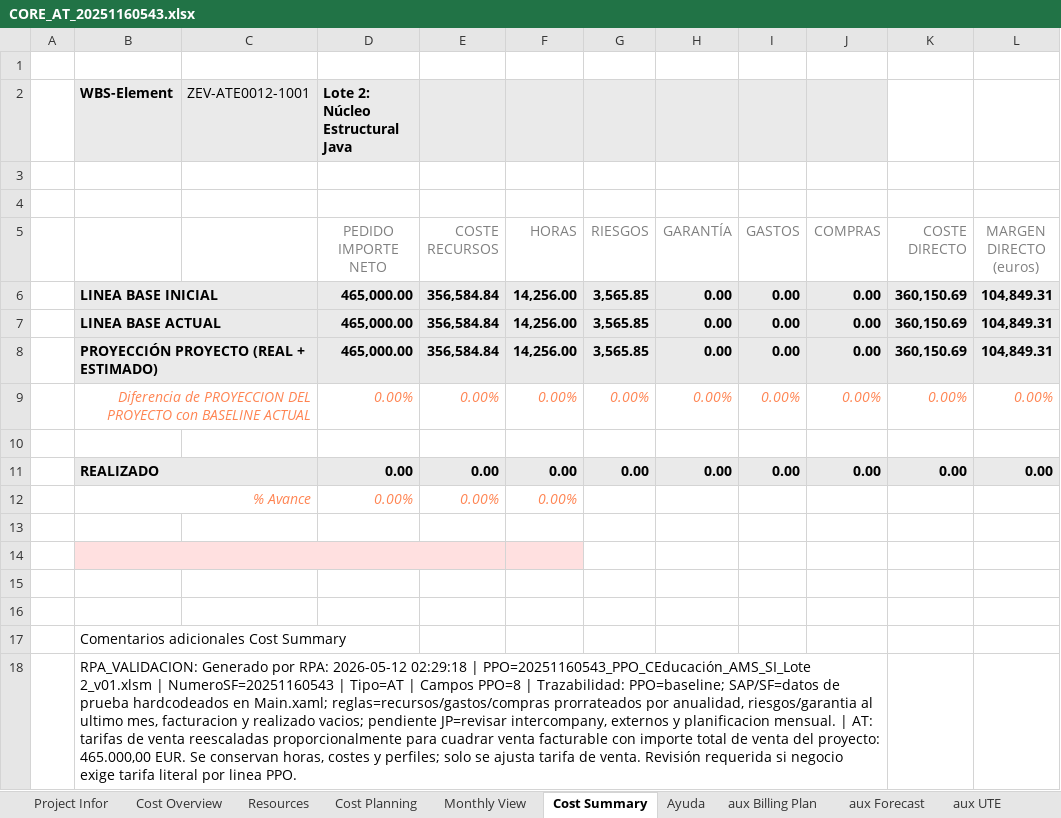
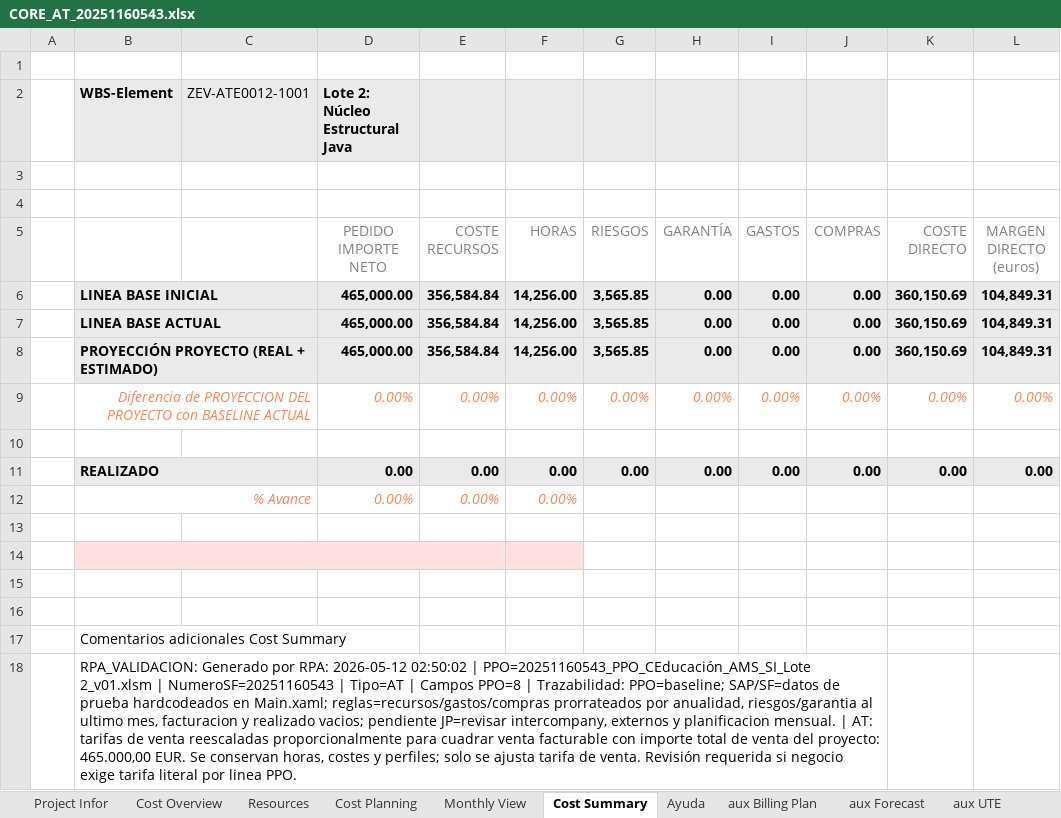
Before and after one commit to alvaroortegaangulo/oportunidad-generar-core-v3, an Excel workbook: oportunidad-generar-core-main/data/output/CORE_AT_20251160543.xlsx, sheet Cost Summary, drawn as a sheet; only a part is shown; values as stored, in another font and other column widths than the file's, no borders; conditional formats not drawn; the diff names each change by its address in the sheet, - before the commit and + after, or states it on an @@ line.

```diff
--- a/oportunidad-generar-core-main/data/output/CORE_AT_20251160543.xlsx (sheet Cost Summary)
+++ b/oportunidad-generar-core-main/data/output/CORE_AT_20251160543.xlsx (sheet Cost Summary)
-B18: …RPA: 2026-05-12 02:29:18 | PPO=20251160543_PPO_CEducación_AMS_SI_Lote…
+B18: …RPA: 2026-05-12 02:50:02 | PPO=20251160543_PPO_CEducación_AMS_SI_Lote…
```
Also changed, not shown: oportunidad-generar-core-main/data/output/CORE_PC_20250256445.xlsx, 2 other files.
